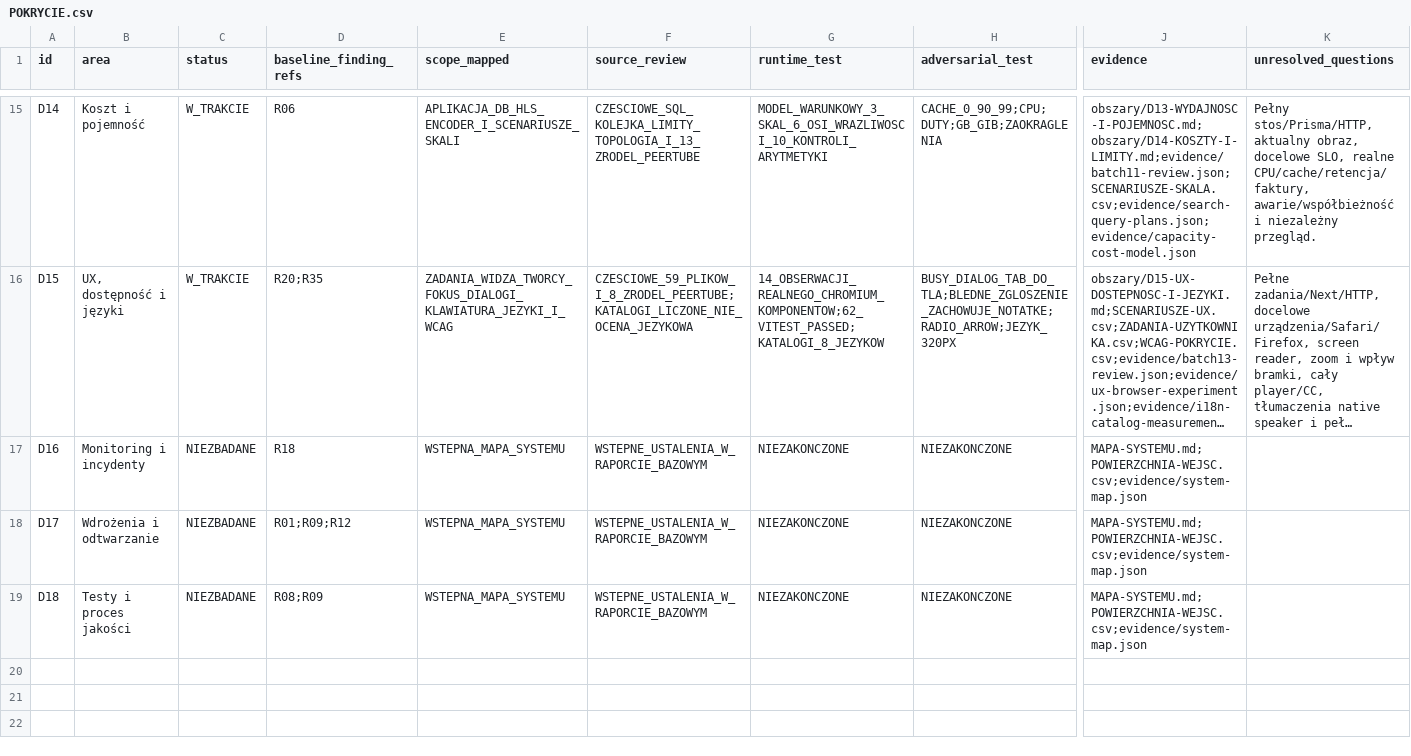
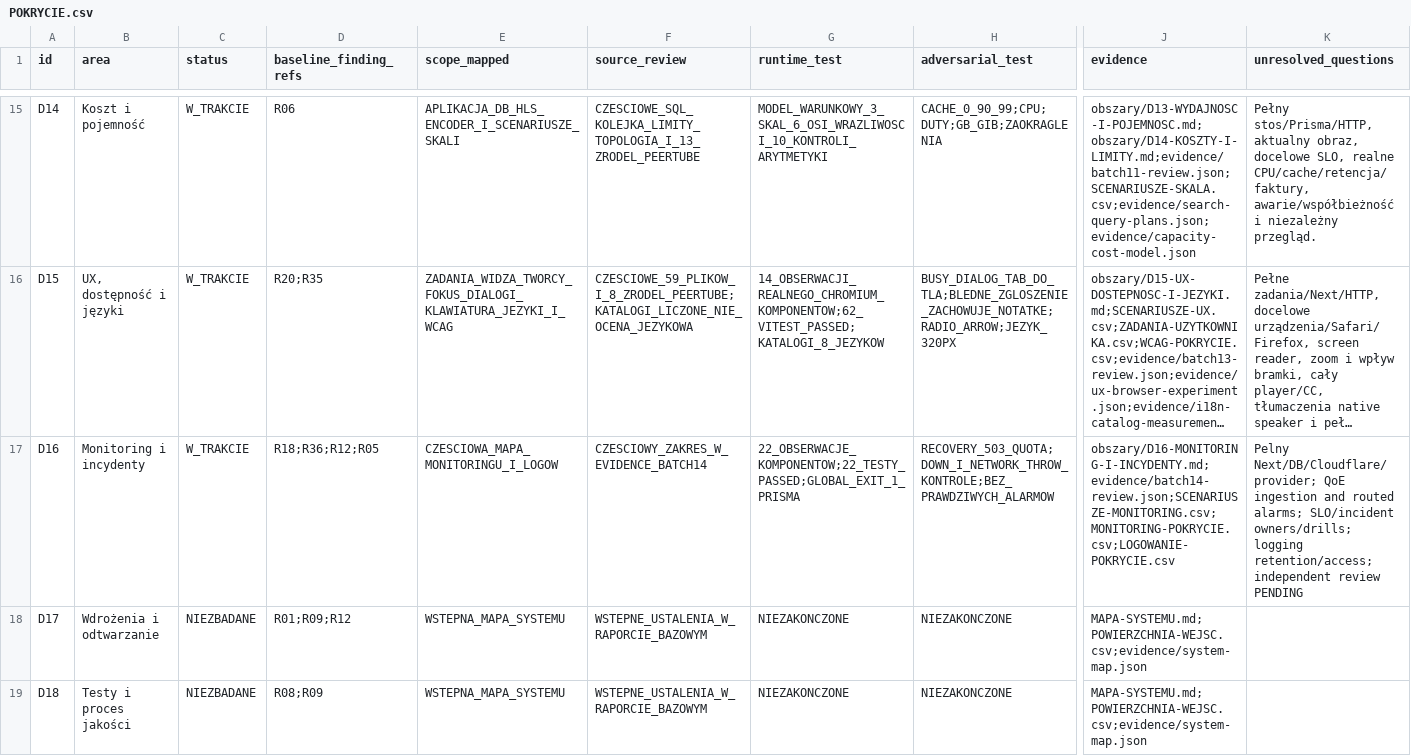
Before and after one commit to pawelekbyra/polutek-pl, a CSV file: docs/audit/2026-11-01-platform-research/program-audytu/POKRYCIE.csv, drawn as a sheet; only a part is shown, gaps mark what is left out; long unchanged cells end in …; the diff names each change by its address in the sheet, - before the commit and + after, or states it on an @@ line.

```diff
--- a/docs/audit/2026-11-01-platform-research/program-audytu/POKRYCIE.csv
+++ b/docs/audit/2026-11-01-platform-research/program-audytu/POKRYCIE.csv
-C17 (status): NIEZBADANE
+C17 (status): W_TRAKCIE
-D17 (baseline_finding_refs): R18
+D17 (baseline_finding_refs): R18;R36;R12;R05
-E17 (scope_mapped): WSTEPNA_MAPA_SYSTEMU
+E17 (scope_mapped): CZESCIOWA_MAPA_MONITORINGU_I_LOGOW
-F17 (source_review): WSTEPNE_USTALENIA_W_RAPORCIE_BAZOWYM
+F17 (source_review): CZESCIOWY_ZAKRES_W_EVIDENCE_BATCH14
-G17 (runtime_test): NIEZAKONCZONE
+G17 (runtime_test): 22_OBSERWACJE_KOMPONENTOW;22_TESTY_PASSED;GLOBAL_EXIT_1_PRISMA
-H17 (adversarial_test): NIEZAKONCZONE
+H17 (adversarial_test): RECOVERY_503_QUOTA;DOWN_I_NETWORK_THROW_KONTROLE;BEZ_PRAWDZIWYCH_ALARMOW
-J17 (evidence): MAPA-SYSTEMU.md;POWIERZCHNIA-WEJSC.csv;evidence/system-map.json
+J17 (evidence): obszary/D16-MONITORING-I-INCYDENTY.md;evidence/batch14-review.json;SCENARIUSZE-MONITORING.csv;MONITORING-POKRYCIE.csv;LOGOWANIE-POKRYCIE.csv
-K17 (unresolved_questions): (empty)
+K17 (unresolved_questions): Pelny Next/DB/Cloudflare/provider; QoE ingestion and routed alarms; SLO/incident owners/drills; logging retention/access; independent review PENDING
```
Also changed, not shown: docs/audit/2026-11-01-platform-research/program-audytu/ASVS-POKRYCIE.csv, docs/audit/2026-11-01-platform-research/program-audytu/POWIERZCHNIA-WEJSC.csv, 24 other files.
